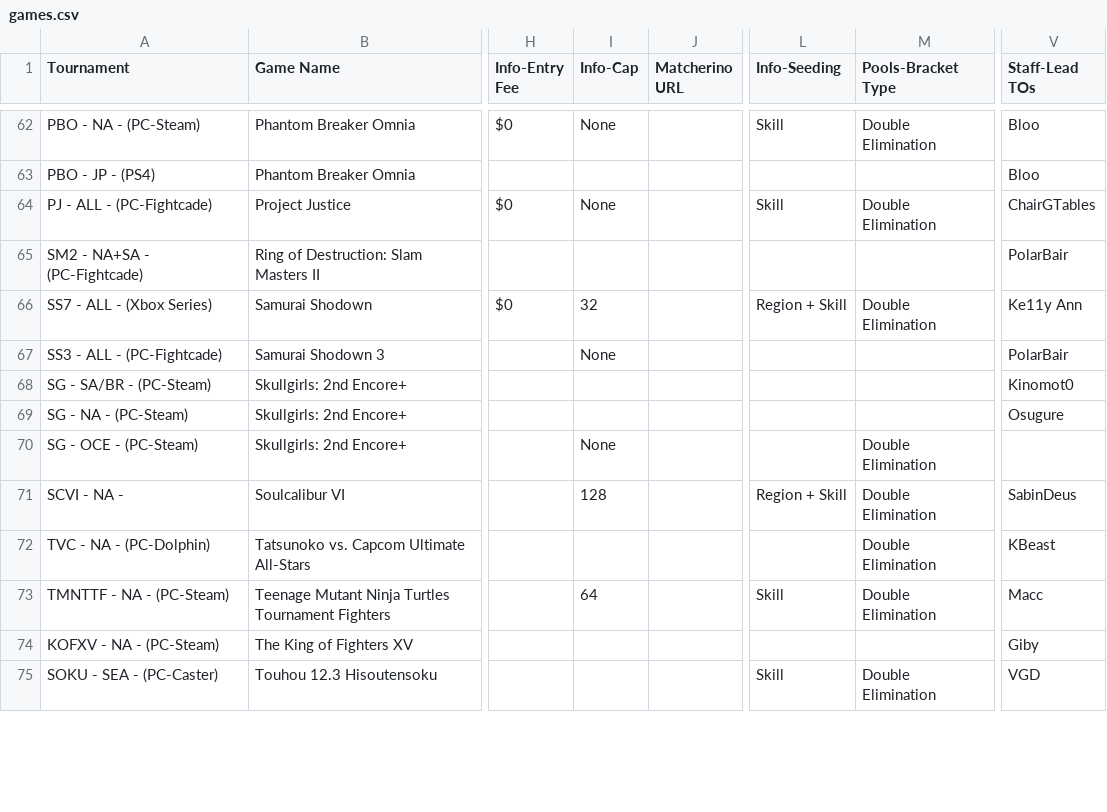
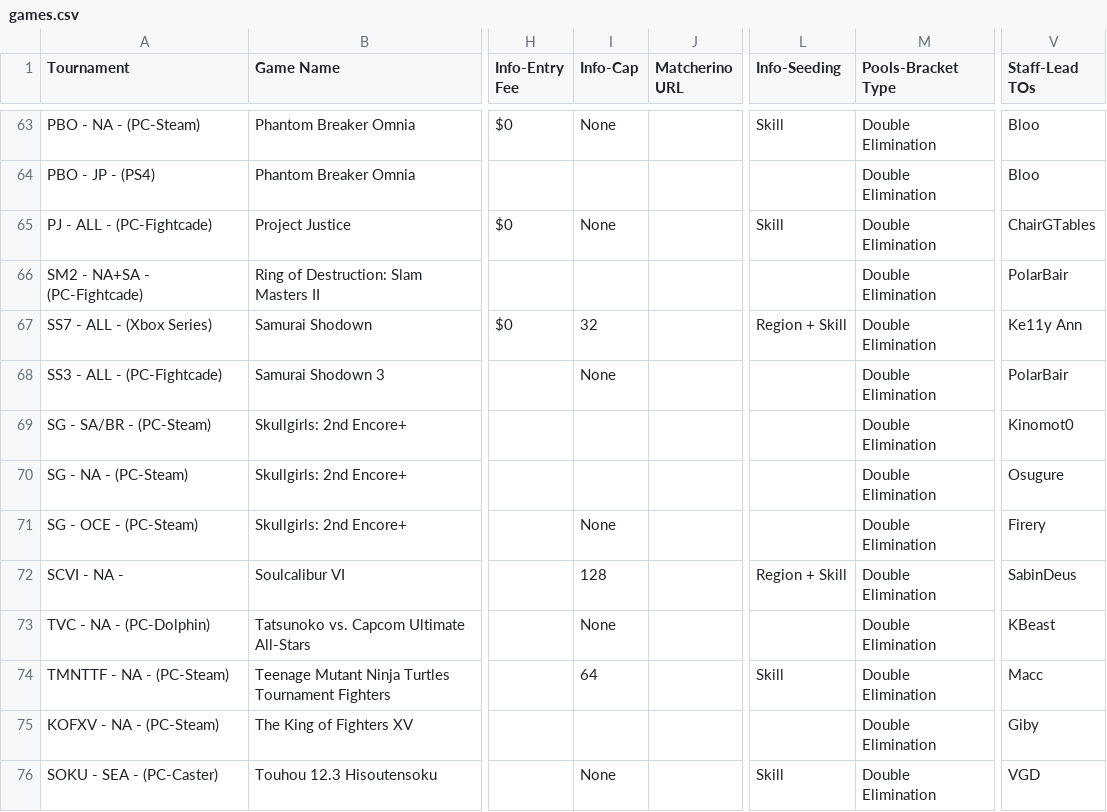
Before and after one commit to 956Productions/vortexgallery.moe, a CSV file: _data/games.csv, drawn as a sheet; only a part is shown, gaps mark what is left out; addresses are those after the commit; the diff covers the shown part only; the diff names each change by its address in the sheet, - before the commit and + after, or states it on an @@ line.

```diff
--- a/_data/games.csv
+++ b/_data/games.csv
-M64 (Pools-Bracket Type): (empty)
+M64 (Pools-Bracket Type): Double Elimination
-M66 (Pools-Bracket Type): (empty)
+M66 (Pools-Bracket Type): Double Elimination
-M68:M70 (Pools-Bracket Type): (empty)
+M68:M70 (Pools-Bracket Type): Double Elimination
-V71 (Staff-Lead TOs): (empty)
+V71 (Staff-Lead TOs): Firery
-I73 (Info-Cap): (empty)
+I73 (Info-Cap): None
-M75 (Pools-Bracket Type): (empty)
+M75 (Pools-Bracket Type): Double Elimination
-I76 (Info-Cap): (empty)
+I76 (Info-Cap): None
```
Also changed, not shown: 3 added rows and 38 edited cells elsewhere in this file.
